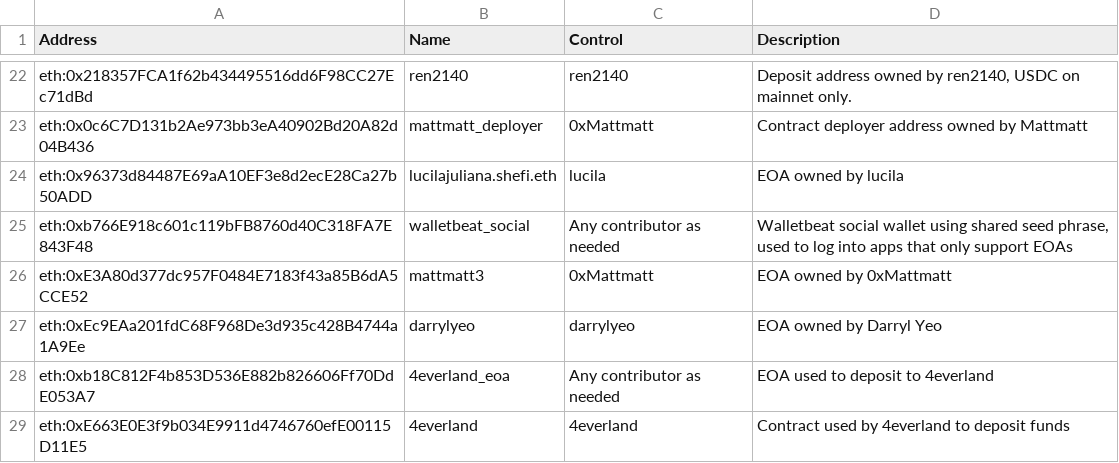
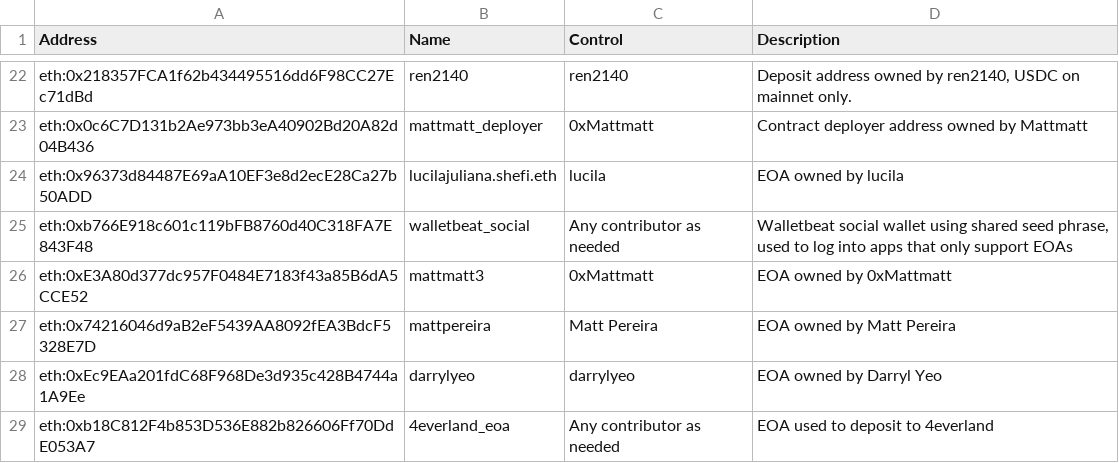
Before and after one commit to walletbeat/walletbeat, a TSV file: governance/treasury/addresses.tsv, drawn as a sheet; only a part is shown, gaps mark what is left out; the shorter side is filled out with more unchanged rows.

```diff
--- a/governance/treasury/addresses.tsv
+++ b/governance/treasury/addresses.tsv
@@ -26,2 +26,3 @@ eth:0xb766E918c601c119bFB8760d40C318FA7E843F48	walletbeat_social	Any contributor
 eth:0xE3A80d377dc957F0484E7183f43a85B6dA5CCE52	mattmatt3	0xMattmatt	EOA owned by 0xMattmatt
+eth:0x74216046d9aB2eF5439AA8092fEA3BdcF5328E7D	mattpereira	Matt Pereira	EOA owned by Matt Pereira
 eth:0xEc9EAa201fdC68F968De3d935c428B4744a1A9Ee	darrylyeo	darrylyeo	EOA owned by Darryl Yeo
```
Also changed, not shown: governance/treasury/price-data.tsv, governance/treasury/treasury-operations.tsv, 4 other files.
